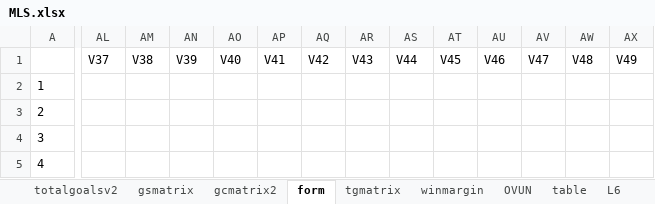
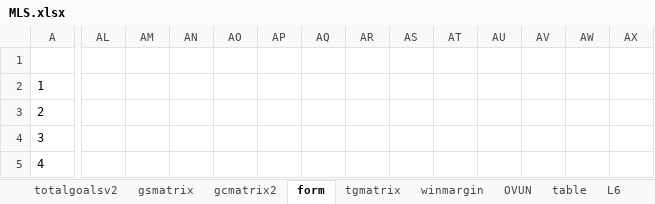
Before and after one commit to gitboyzorro5/Rsoccer, an Excel workbook: NL/MLS.xlsx, sheet form, drawn as a sheet; only a part is shown, gaps mark what is left out; values as stored, in another font and other column widths than the file's, no borders; conditional formats not drawn; the diff covers the shown part only; the diff names each change by its address in the sheet, - before the commit and + after, or states it on an @@ line.

```diff
--- a/NL/MLS.xlsx (sheet form)
+++ b/NL/MLS.xlsx (sheet form)
-AL1: V37
+AL1: (empty)
-AM1: V38
+AM1: (empty)
-AN1: V39
+AN1: (empty)
-AO1: V40
+AO1: (empty)
-AP1: V41
+AP1: (empty)
-AQ1: V42
+AQ1: (empty)
-AR1: V43
+AR1: (empty)
-AS1: V44
+AS1: (empty)
-AT1: V45
+AT1: (empty)
-AU1: V46
+AU1: (empty)
-AV1: V47
+AV1: (empty)
-AW1: V48
+AW1: (empty)
-AX1: V49
+AX1: (empty)
```
Also changed, not shown: 4 edited cells elsewhere in this sheet, sheet gsmatrix, sheet totalgoalsv2, sheet winmargin, sheet gcmatrix2, sheet tgmatrix, sheet OVUN, 1 more sheet, NL/ARG.xlsx, NL/BRA.xlsx, 14 other files.
